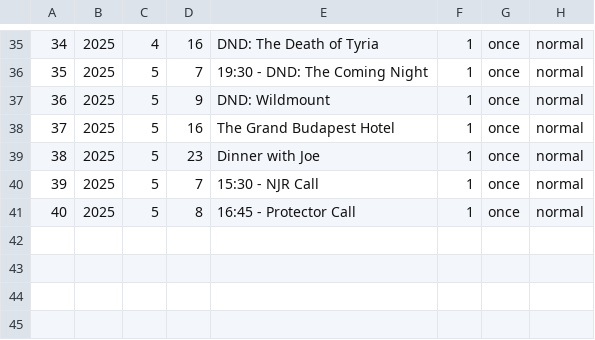
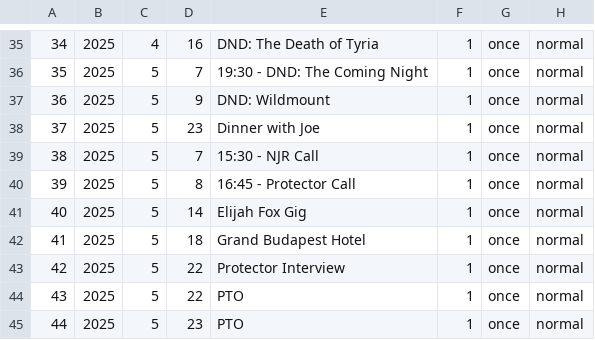
Before and after one commit to ellisra/.dotfiles, a CSV file: calcure/.config/calcure/events.csv, drawn as a sheet; only a part is shown, gaps mark what is left out; removed rows and columns are numbered as before the commit, all else as after; the diff names each change by its address in the sheet, - before the commit and + after, or states it on an @@ line.

```diff
--- a/calcure/.config/calcure/events.csv
+++ b/calcure/.config/calcure/events.csv
-row 38: 37 | 2025 | 5 | 16 | The Grand Budapest Hotel | 1 | once | normal
@@ column A renumbered between rows 38 and 40 @@
+row 41: 40 | 2025 | 5 | 14 | Elijah Fox Gig | 1 | once | normal
+row 42: 41 | 2025 | 5 | 18 | Grand Budapest Hotel | 1 | once | normal
+row 43: 42 | 2025 | 5 | 22 | Protector Interview | 1 | once | normal
+row 44: 43 | 2025 | 5 | 22 | PTO | 1 | once | normal
+row 45: 44 | 2025 | 5 | 23 | PTO | 1 | once | normal
```
Also changed, not shown: 6 other files.
